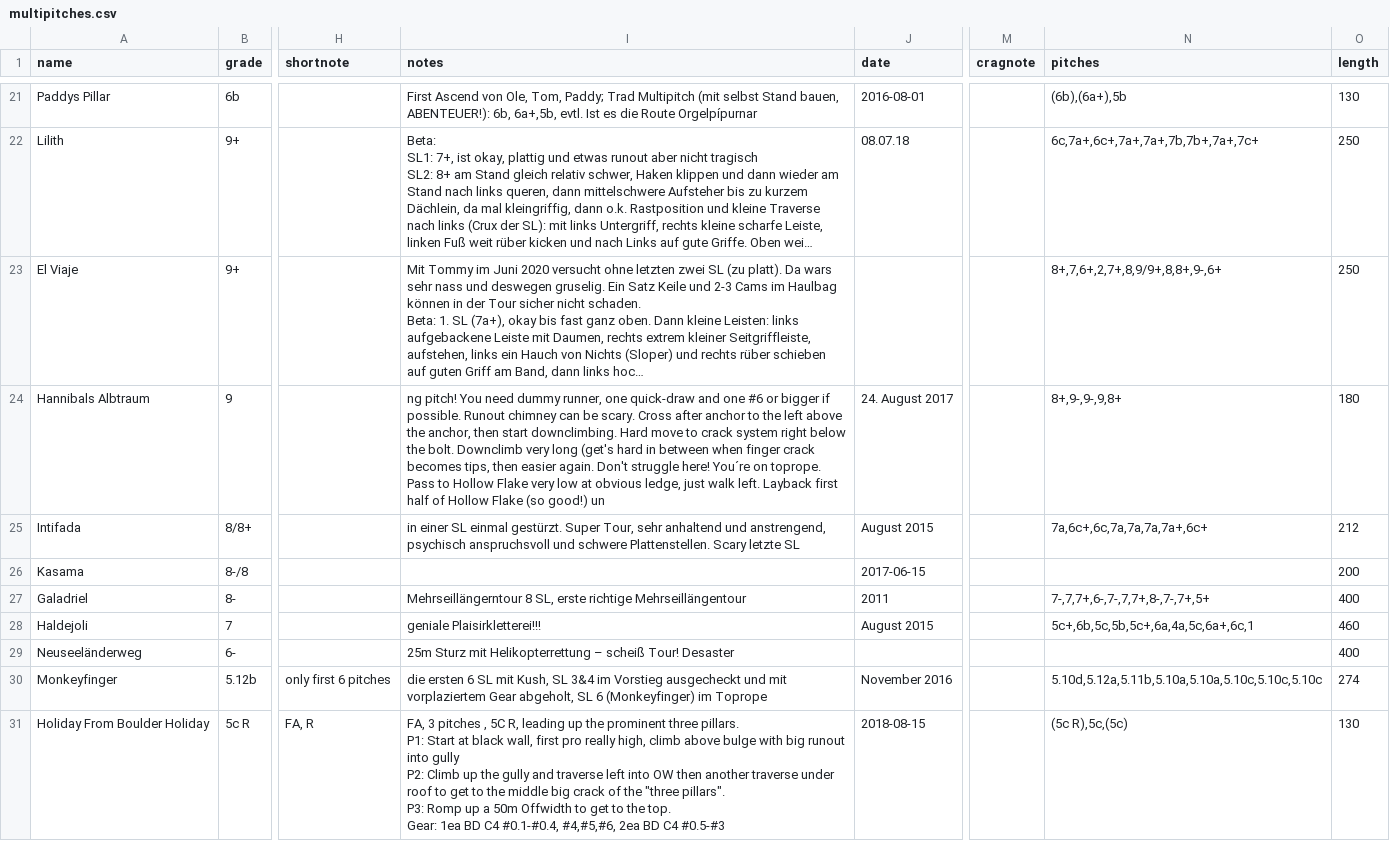
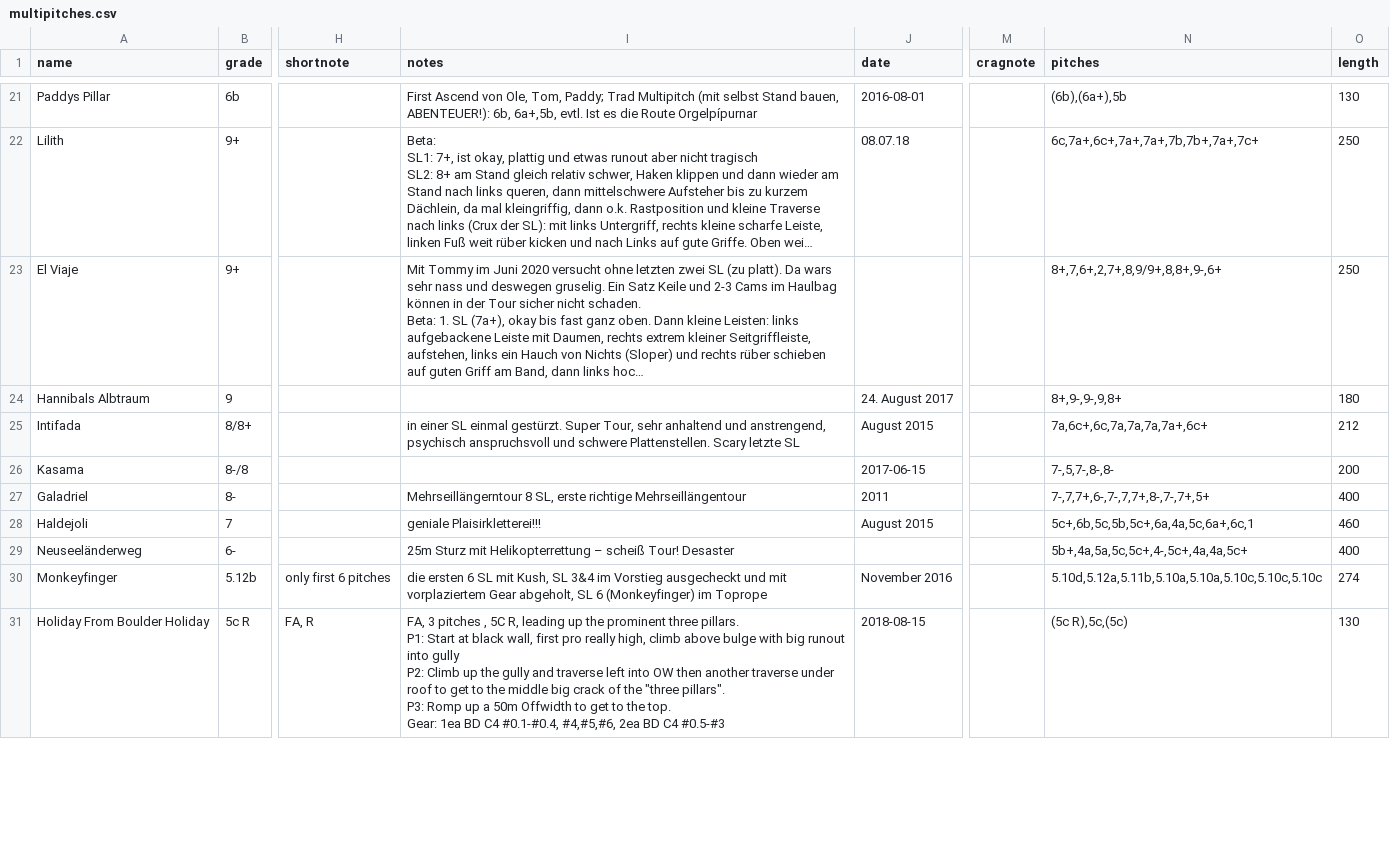
Before and after one commit to olekoenig/climbingDB, a CSV file: data/multipitches.csv, drawn as a sheet; only a part is shown, gaps mark what is left out; long unchanged cells end in …; the diff covers the shown part only; the diff names each change by its address in the sheet, - before the commit and + after, or states it on an @@ line.

Commit message:
CSV files: add some missing data for proper conversion to SQL

```diff
--- a/data/multipitches.csv
+++ b/data/multipitches.csv
-I24 (notes): ng pitch! You need dummy runner, one quick-draw and one #6 or bigger if possible. Runout chimney can be scary. Cross after anchor to the left above the anchor, then start downclimbing. Hard move to crack system right below the bolt. Downclimb very long (get's hard in between when finger crack becomes tips, then easier again. Don't struggle here! You´re on toprope. Pass to Hollow Flake very low at obvious ledge, just walk left. Layback first half of Hollow Flake (so good!) un
+I24 (notes): (empty)
-N26 (pitches): (empty)
+N26 (pitches): 7-,5,7-,8-,8-
-N29 (pitches): (empty)
+N29 (pitches): 5b+,4a,5a,5c,5c+,4-,5c+,4a,4a,5c+
```
Also changed, not shown: 8 edited cells elsewhere in this file, data/boulders.csv.
